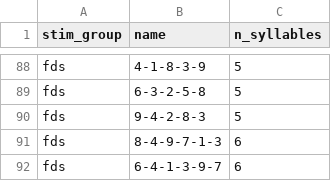
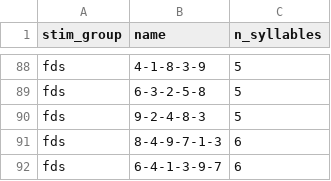
Before and after one commit to GuentherLab/dbs_learn, a TSV file: stim_master_multisyl.tsv, drawn as a sheet; only a part is shown, gaps mark what is left out; the diff names each change by its address in the sheet, - before the commit and + after, or states it on an @@ line.

```diff
--- a/stim_master_multisyl.tsv
+++ b/stim_master_multisyl.tsv
-B90 (name): 9-4-2-8-3
+B90 (name): 9-2-4-8-3
```
Also changed, not shown: 2 other files.
